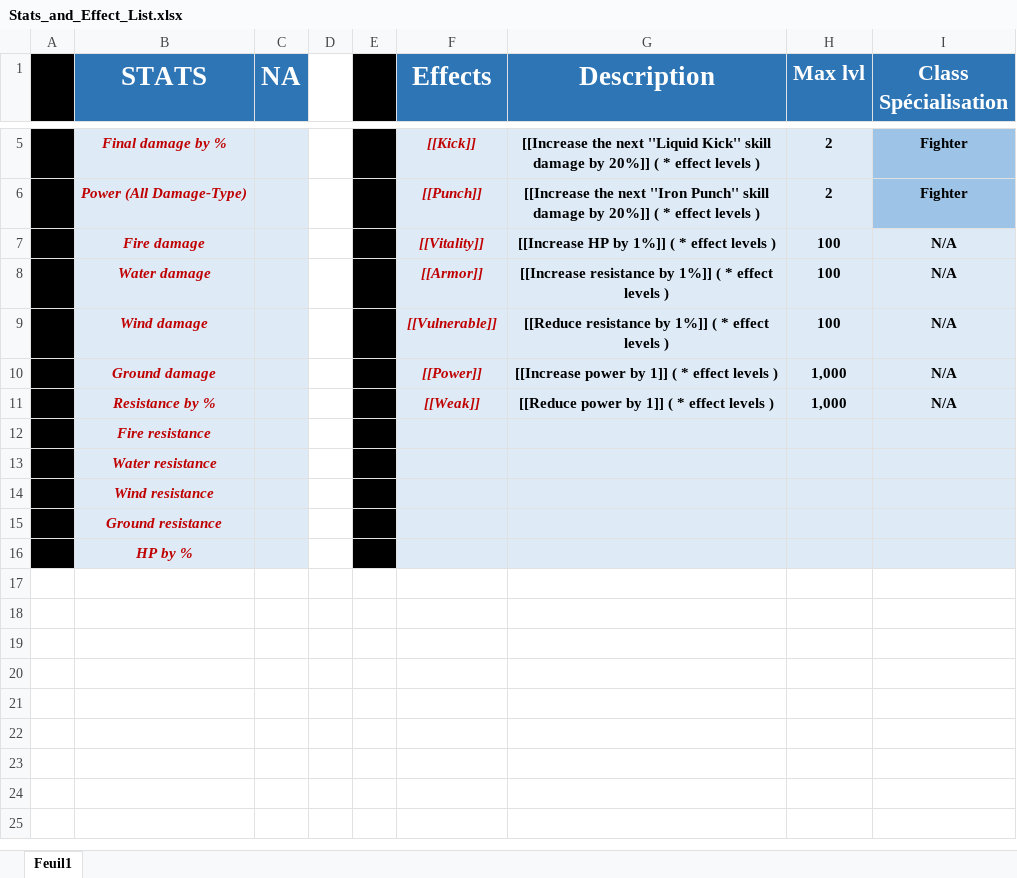
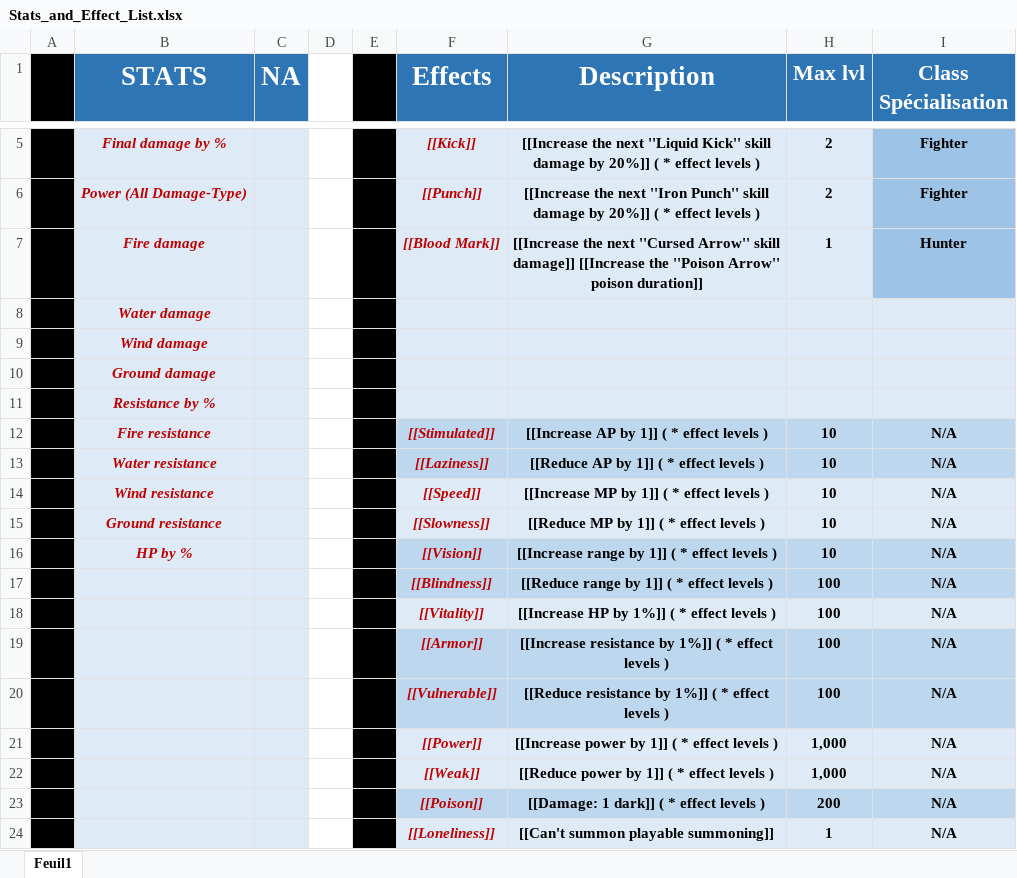
Before and after one commit to opachot/BattleForVoxturia, an Excel workbook: GameDesign/Stats_and_Effect_List.xlsx, sheet Feuil1, drawn as a sheet; only a part is shown, gaps mark what is left out; values as stored, in another font and other column widths than the file's, no borders; removed rows and columns are numbered as before the commit, all else as after; the diff names each change by its address in the sheet, - before the commit and + after, or states it on an @@ line.

Commit message:
Worked on the stats and effect doc. + Cleaned Hunter skills doc.

```diff
--- a/GameDesign/Stats_and_Effect_List.xlsx (sheet Feuil1)
+++ b/GameDesign/Stats_and_Effect_List.xlsx (sheet Feuil1)
+row 7:  | Fire damage |  |  |  | [[Blood Mark]] | [[Increase the next ''Cursed Arrow'' skill damage]] [[Increase the ''Poison Arrow'' poison duration]] | 1 | Hunter
+row 8:  | Water damage
+row 9:  | Wind damage
+row 10:  | Ground damage
+row 11:  | Resistance by %
+row 12:  | Fire resistance |  |  |  | [[Stimulated]] | [[Increase AP by 1]] ( * effect levels ) | 10 | N/A
+row 13:  | Water resistance |  |  |  | [[Laziness]] | [[Reduce AP by 1]] ( * effect levels ) | 10 | N/A
+row 14:  | Wind resistance |  |  |  | [[Speed]] | [[Increase MP by 1]] ( * effect levels ) | 10 | N/A
+row 15:  | Ground resistance |  |  |  | [[Slowness]] | [[Reduce MP by 1]] ( * effect levels ) | 10 | N/A
+row 16:  | HP by % |  |  |  | [[Vision]] | [[Increase range by 1]] ( * effect levels ) | 10 | N/A
+row 17:  |  |  |  |  | [[Blindness]] | [[Reduce range by 1]] ( * effect levels ) | 100 | N/A
-B18 (STATS): Fire damage
+B18 (STATS): (empty)
-B19 (STATS): Water damage
+B19 (STATS): (empty)
-F19:I20 fill: #DEEBF7
+F19:I20 fill: #BDD7EE
-B20 (STATS): Wind damage
+B20 (STATS): (empty)
-B21 (STATS): Ground damage
+B21 (STATS): (empty)
-B22 (STATS): Resistance by %
+B22 (STATS): (empty)
-row 12:  | Fire resistance
-row 13:  | Water resistance
-row 14:  | Wind resistance
-row 15:  | Ground resistance
-row 16:  | HP by %
+row 23:  |  |  |  |  | [[Poison]] | [[Damage: 1 dark]] ( * effect levels ) | 200 | N/A
+row 24:  |  |  |  |  | [[Loneliness]] | [[Can't summon playable summoning]] | 1 | N/A
```
Also changed, not shown: GameDesign/Class/_Done/2_Hunter/Documentation/HunterSkills.xlsx.
